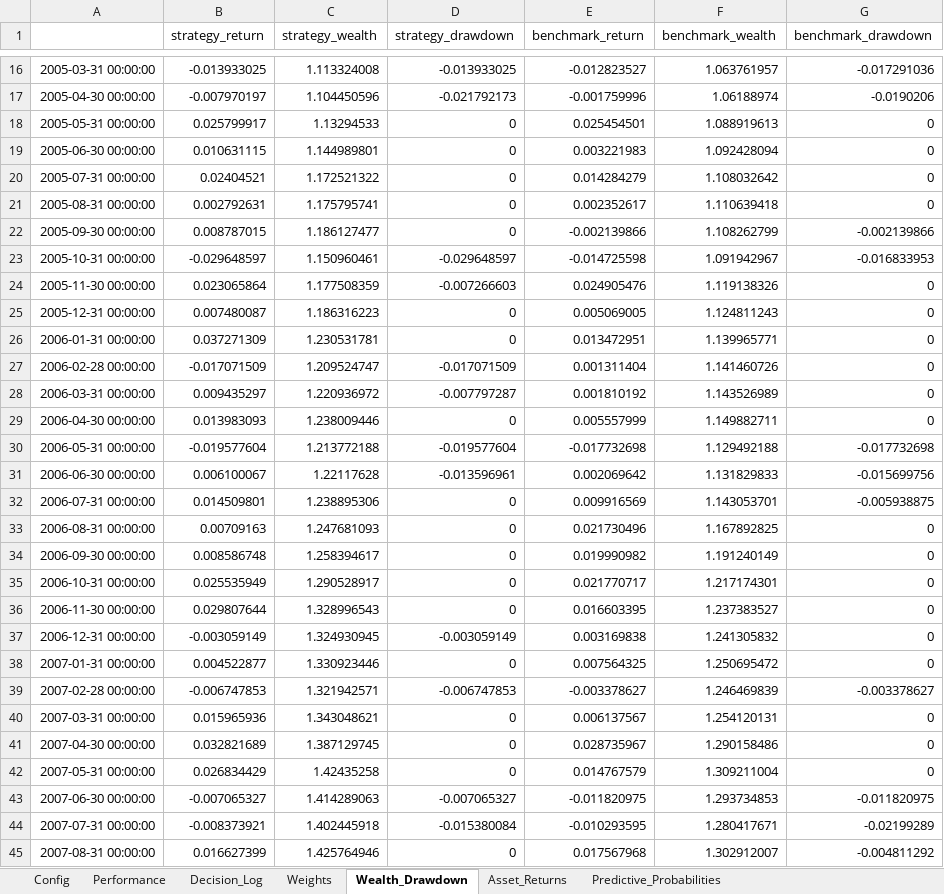
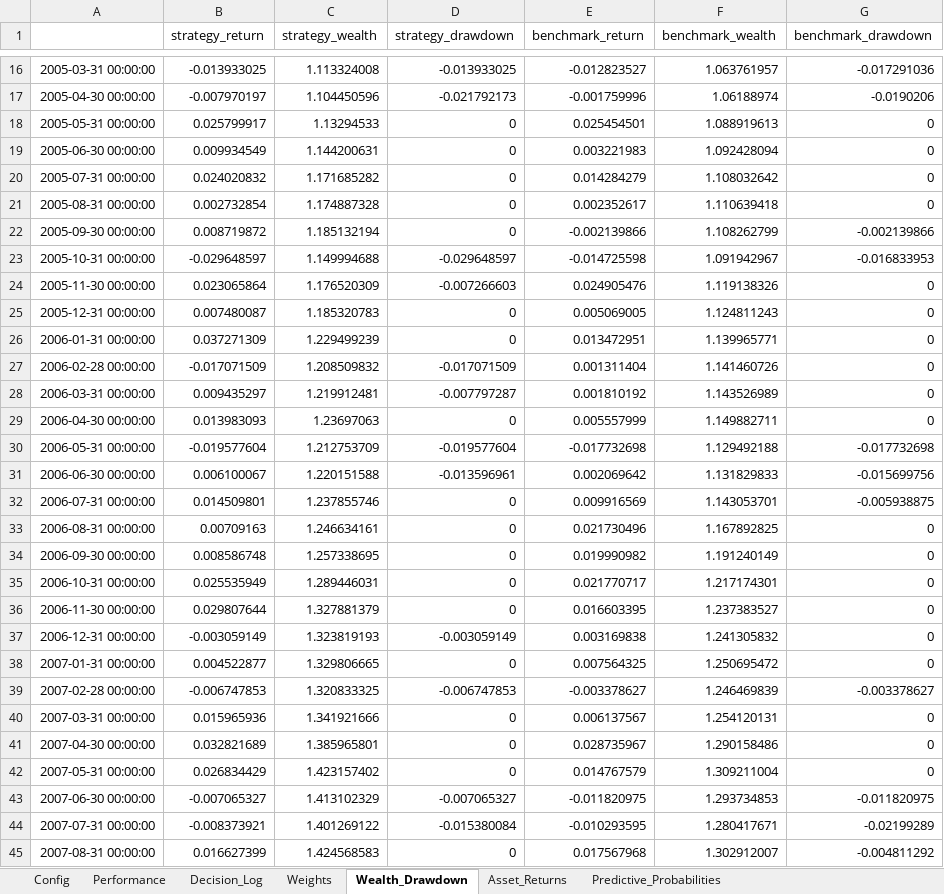
Before and after one commit to pVachev/MasterThesisTrials, an Excel workbook: allocation_backtest_EW_MV.xlsx, sheet Wealth_Drawdown, drawn as a sheet; only a part is shown, gaps mark what is left out; values as stored, in another font and other column widths than the file's, no borders; the diff covers the shown part only; the diff names each change by its address in the sheet, - before the commit and + after, or states it on an @@ line.

```diff
--- a/allocation_backtest_EW_MV.xlsx (sheet Wealth_Drawdown)
+++ b/allocation_backtest_EW_MV.xlsx (sheet Wealth_Drawdown)
-B19 (strategy_return): 0.010631115
+B19 (strategy_return): 0.009934549
-C19 (strategy_wealth): 1.144989801
+C19 (strategy_wealth): 1.144200631
-B20 (strategy_return): 0.02404521
+B20 (strategy_return): 0.024020832
-C20 (strategy_wealth): 1.172521322
+C20 (strategy_wealth): 1.171685282
-B21 (strategy_return): 0.002792631
+B21 (strategy_return): 0.002732854
-C21 (strategy_wealth): 1.175795741
+C21 (strategy_wealth): 1.174887328
-B22 (strategy_return): 0.008787015
+B22 (strategy_return): 0.008719872
-C22 (strategy_wealth): 1.186127477
+C22 (strategy_wealth): 1.185132194
-C23 (strategy_wealth): 1.150960461
+C23 (strategy_wealth): 1.149994688
-C24 (strategy_wealth): 1.177508359
+C24 (strategy_wealth): 1.176520309
-C25 (strategy_wealth): 1.186316223
+C25 (strategy_wealth): 1.185320783
-C26 (strategy_wealth): 1.230531781
+C26 (strategy_wealth): 1.229499239
-C27 (strategy_wealth): 1.209524747
+C27 (strategy_wealth): 1.208509832
-C28 (strategy_wealth): 1.220936972
+C28 (strategy_wealth): 1.219912481
-C29 (strategy_wealth): 1.238009446
+C29 (strategy_wealth): 1.23697063
-C30 (strategy_wealth): 1.213772188
+C30 (strategy_wealth): 1.212753709
-C31 (strategy_wealth): 1.22117628
+C31 (strategy_wealth): 1.220151588
-C32 (strategy_wealth): 1.238895306
+C32 (strategy_wealth): 1.237855746
-C33 (strategy_wealth): 1.247681093
+C33 (strategy_wealth): 1.246634161
-C34 (strategy_wealth): 1.258394617
+C34 (strategy_wealth): 1.257338695
-C35 (strategy_wealth): 1.290528917
+C35 (strategy_wealth): 1.289446031
-C36 (strategy_wealth): 1.328996543
+C36 (strategy_wealth): 1.327881379
-C37 (strategy_wealth): 1.324930945
+C37 (strategy_wealth): 1.323819193
-C38 (strategy_wealth): 1.330923446
+C38 (strategy_wealth): 1.329806665
-C39 (strategy_wealth): 1.321942571
+C39 (strategy_wealth): 1.320833325
-C40 (strategy_wealth): 1.343048621
+C40 (strategy_wealth): 1.341921666
-C41 (strategy_wealth): 1.387129745
+C41 (strategy_wealth): 1.385965801
-C42 (strategy_wealth): 1.42435258
+C42 (strategy_wealth): 1.423157402
-C43 (strategy_wealth): 1.414289063
+C43 (strategy_wealth): 1.413102329
-C44 (strategy_wealth): 1.402445918
+C44 (strategy_wealth): 1.401269122
-C45 (strategy_wealth): 1.425764946
+C45 (strategy_wealth): 1.424568583
```
Also changed, not shown: 328 edited cells elsewhere in this sheet, sheet Decision_Log, sheet Weights, sheet Performance, sheet Asset_Returns, hmm_regime_results_monthly.xlsx, 6 other files.
